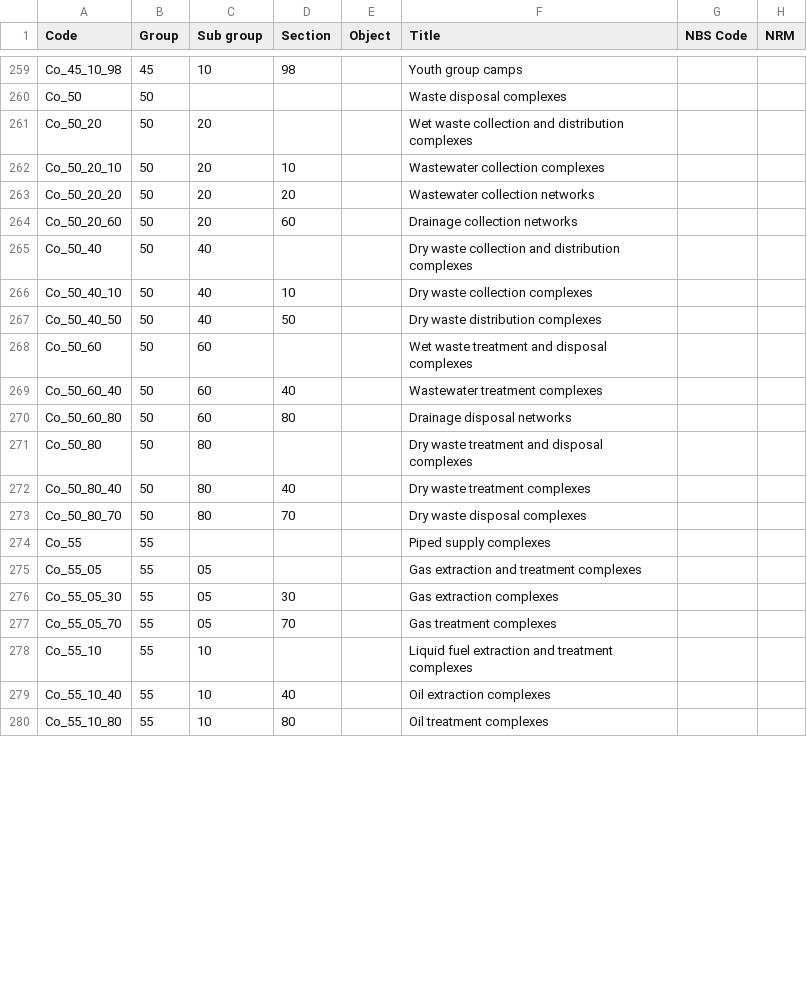
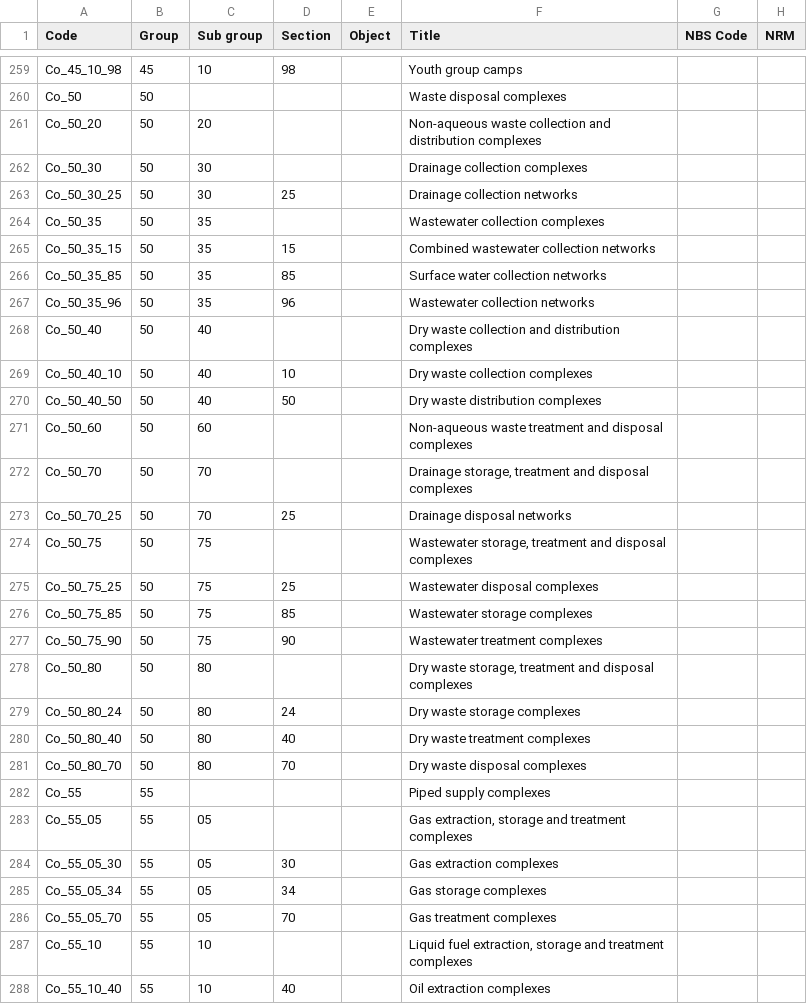
Before and after one commit to buildig/uniclass-2015, a CSV file: Uniclass2015_Co.csv, drawn as a sheet; only a part is shown, gaps mark what is left out; the shorter side is filled out with more unchanged rows; the diff covers the shown part only.

```diff
--- a/Uniclass2015_Co.csv
+++ b/Uniclass2015_Co.csv
@@ -260,6 +260,9 @@ Co_45_10_98,45,10,98,,Youth group camps,,
 Co_50,50,,,,Waste disposal complexes,,
-Co_50_20,50,20,,,Wet waste collection and distribution complexes,,
-Co_50_20_10,50,20,10,,Wastewater collection complexes,,
-Co_50_20_20,50,20,20,,Wastewater collection networks,,
-Co_50_20_60,50,20,60,,Drainage collection networks,,
+Co_50_20,50,20,,,Non-aqueous waste collection and distribution complexes,,
+Co_50_30,50,30,,,Drainage collection complexes,,
+Co_50_30_25,50,30,25,,Drainage collection networks,,
+Co_50_35,50,35,,,Wastewater collection complexes,,
+Co_50_35_15,50,35,15,,Combined wastewater collection networks,,
+Co_50_35_85,50,35,85,,Surface water collection networks,,
+Co_50_35_96,50,35,96,,Wastewater collection networks,,
 Co_50_40,50,40,,,Dry waste collection and distribution complexes,,
@@ -267,6 +270,11 @@ Co_50_40_10,50,40,10,,Dry waste collection complexes,,
 Co_50_40_50,50,40,50,,Dry waste distribution complexes,,
-Co_50_60,50,60,,,Wet waste treatment and disposal complexes,,
-Co_50_60_40,50,60,40,,Wastewater treatment complexes,,
-Co_50_60_80,50,60,80,,Drainage disposal networks,,
-Co_50_80,50,80,,,Dry waste treatment and disposal complexes,,
+Co_50_60,50,60,,,Non-aqueous waste treatment and disposal complexes,,
+Co_50_70,50,70,,,"Drainage storage, treatment and disposal complexes",,
+Co_50_70_25,50,70,25,,Drainage disposal networks,,
+Co_50_75,50,75,,,"Wastewater storage, treatment and disposal complexes",,
+Co_50_75_25,50,75,25,,Wastewater disposal complexes,,
+Co_50_75_85,50,75,85,,Wastewater storage complexes,,
+Co_50_75_90,50,75,90,,Wastewater treatment complexes,,
+Co_50_80,50,80,,,"Dry waste storage, treatment and disposal complexes",,
+Co_50_80_24,50,80,24,,Dry waste storage complexes,,
 Co_50_80_40,50,80,40,,Dry waste treatment complexes,,
@@ -274,6 +282,7 @@ Co_50_80_70,50,80,70,,Dry waste disposal complexes,,
 Co_55,55,,,,Piped supply complexes,,
-Co_55_05,55,05,,,Gas extraction and treatment complexes,,
+Co_55_05,55,05,,,"Gas extraction, storage and treatment complexes",,
 Co_55_05_30,55,05,30,,Gas extraction complexes,,
+Co_55_05_34,55,05,34,,Gas storage complexes,,
 Co_55_05_70,55,05,70,,Gas treatment complexes,,
-Co_55_10,55,10,,,Liquid fuel extraction and treatment complexes,,
+Co_55_10,55,10,,,"Liquid fuel extraction, storage and treatment complexes",,
 Co_55_10_40,55,10,40,,Oil extraction complexes,,
```
Also changed, not shown: 3 added rows, 5 removed rows and 1 edited cell elsewhere in this file, Uniclass2015_En.csv, Uniclass2015_Pr.csv, 11 other files.
